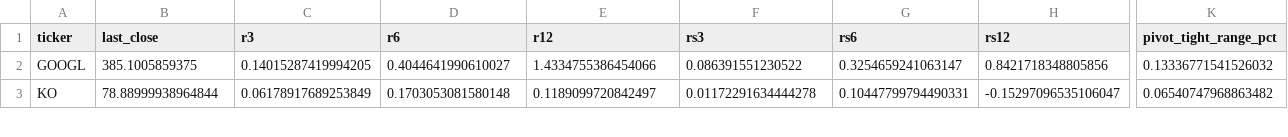
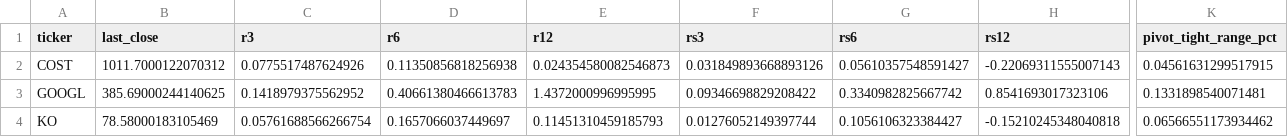
Before and after one commit to shirleybds36-sudo/jlaw_strong_stocks_list, a CSV file: daily_csv/metrics_all_2026-05-01.csv, drawn as a sheet; only a part is shown, gaps mark what is left out; addresses are those after the commit; rows hold the shown columns only; the diff covers the shown part only; the diff names each change by its address in the sheet, - before the commit and + after, or states it on an @@ line.

```diff
--- a/daily_csv/metrics_all_2026-05-01.csv
+++ b/daily_csv/metrics_all_2026-05-01.csv
+row 2: COST | 1011.7000122070312 | 0.0775517487624926 | 0.11350856818256938 | 0.024354580082546873 | 0.031849893668893126 | 0.05610357548591427 | -0.22069311555007143 | 0.04561631299517915
-B3 (last_close): 385.1005859375
+B3 (last_close): 385.69000244140625
-C3 (r3): 0.14015287419994205
+C3 (r3): 0.1418979375562952
-D3 (r6): 0.4044641990610027
+D3 (r6): 0.40661380466613783
-E3 (r12): 1.4334755386454066
+E3 (r12): 1.4372000996995995
-F3 (rs3): 0.086391551230522
+F3 (rs3): 0.09346698829208422
-G3 (rs6): 0.3254659241063147
+G3 (rs6): 0.3340982825667742
-H3 (rs12): 0.8421718348805856
+H3 (rs12): 0.8541693017323106
-K3 (pivot_tight_range_pct): 0.13336771541526032
+K3 (pivot_tight_range_pct): 0.1331898540071481
-B4 (last_close): 78.88999938964844
+B4 (last_close): 78.58000183105469
-C4 (r3): 0.06178917689253849
+C4 (r3): 0.05761688566266754
-D4 (r6): 0.1703053081580148
+D4 (r6): 0.1657066037449697
-E4 (r12): 0.1189099720842497
+E4 (r12): 0.11451310459185793
-F4 (rs3): 0.01172291634444278
+F4 (rs3): 0.01276052149397744
-G4 (rs6): 0.10447799794490331
+G4 (rs6): 0.1056106323384427
-H4 (rs12): -0.15297096535106047
+H4 (rs12): -0.15210245348040818
-K4 (pivot_tight_range_pct): 0.06540747968863482
+K4 (pivot_tight_range_pct): 0.06566551173934462
```
Also changed, not shown: 38 edited cells elsewhere in this file, 4 other files.
